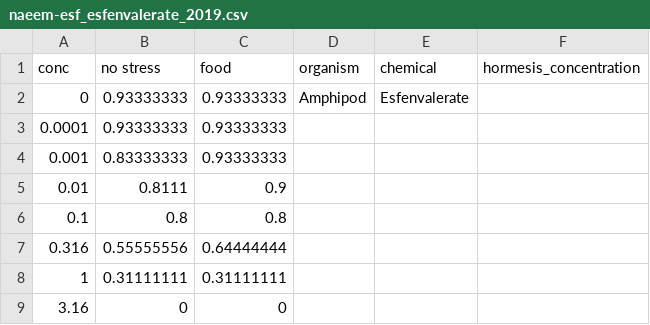
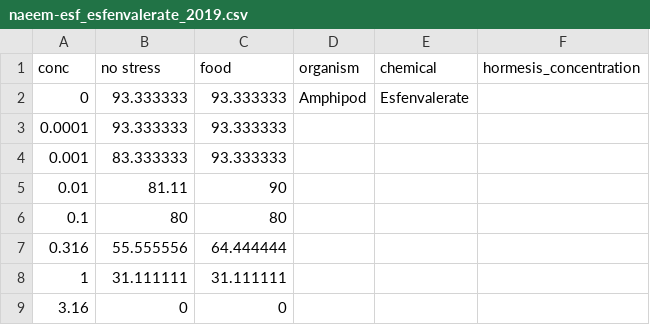
Before and after one commit to ffhammer/sam, a CSV file: formatted_data/naeem-esf_esfenvalerate_2019.csv, drawn as a sheet.

```diff
--- a/formatted_data/naeem-esf_esfenvalerate_2019.csv
+++ b/formatted_data/naeem-esf_esfenvalerate_2019.csv
@@ -1,9 +1,9 @@
 conc,no stress,food,organism,chemical,hormesis_concentration
-0,0.93333333,0.93333333,Amphipod,Esfenvalerate,
-0.0001,0.93333333,0.93333333,,,
-0.001,0.83333333,0.93333333,,,
-0.01,0.8111,0.9,,,
-0.1,0.8,0.8,,,
-0.316,0.55555556,0.64444444,,,
-1,0.31111111,0.31111111,,,
+0,93.333333,93.333333,Amphipod,Esfenvalerate,
+0.0001,93.333333,93.333333,,,
+0.001,83.333333,93.333333,,,
+0.01,81.11,90,,,
+0.1,80,80,,,
+0.316,55.555556,64.444444,,,
+1,31.111111,31.111111,,,
 3.16,0,0,,,
```
Also changed, not shown: 9 other files.
